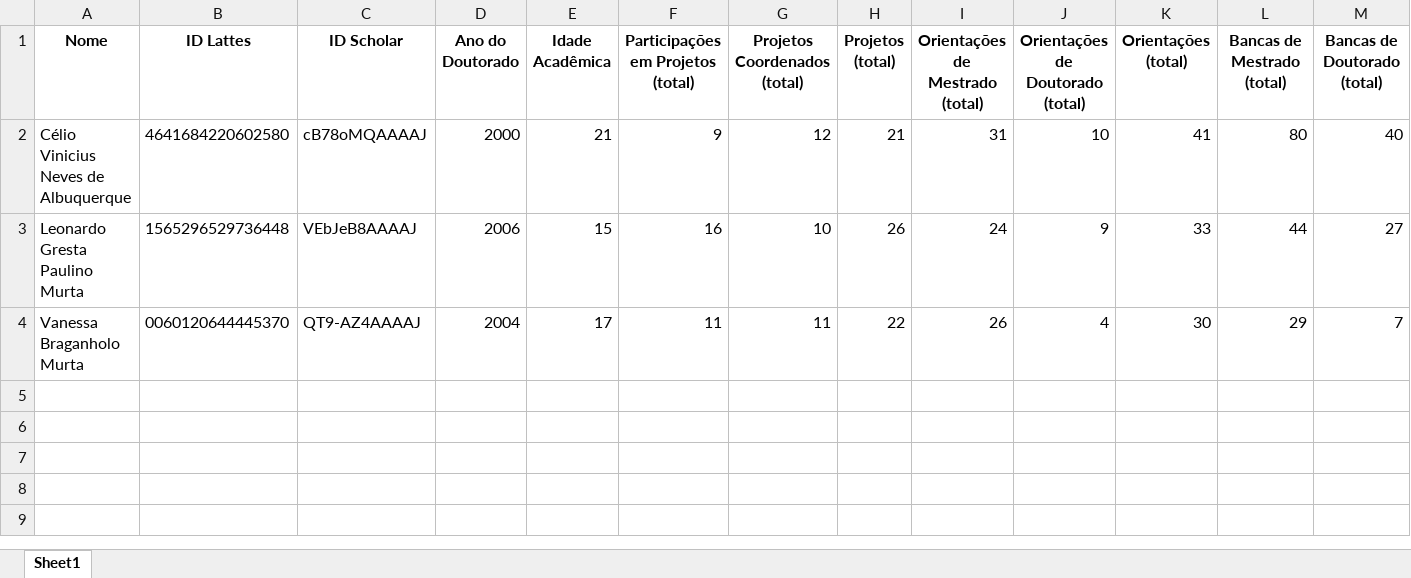
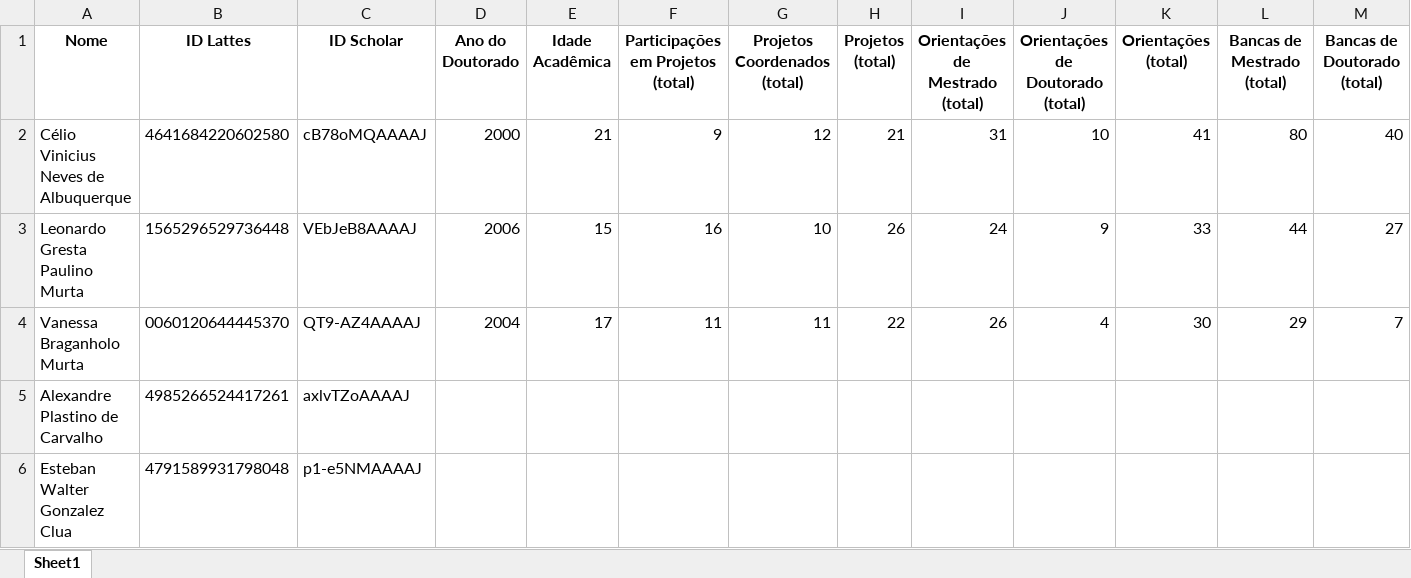
Before and after one commit to gems-uff/perfil, an Excel workbook: teste.xlsx, sheet Sheet1, drawn as a sheet; only a part is shown; values as stored, in another font and other column widths than the file's, no borders; rows hold the shown columns only; the diff names each change by its address in the sheet, - before the commit and + after, or states it on an @@ line.

```diff
--- a/teste.xlsx (sheet Sheet1)
+++ b/teste.xlsx (sheet Sheet1)
+row 5: Alexandre Plastino de Carvalho | 4985266524417261 | axlvTZoAAAAJ
+row 6: Esteban Walter Gonzalez Clua | 4791589931798048 | p1-e5NMAAAAJ
```
Also changed, not shown: conferences_similar.xlsx, journals_similar.xlsx, 9 other files.
